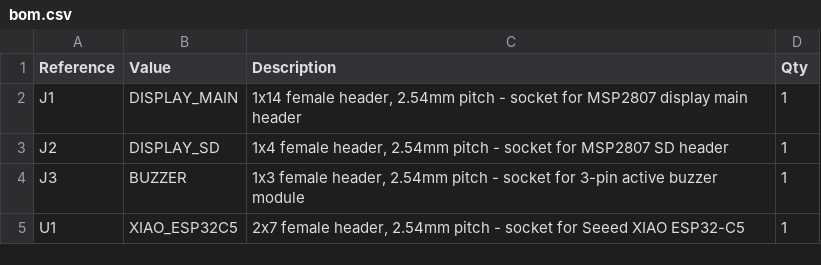
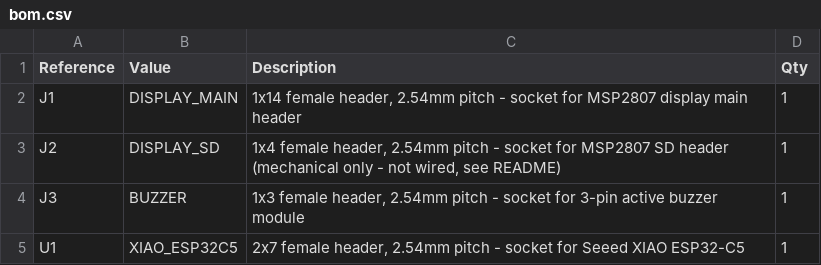
Before and after one commit to datafx/le_detector_c5, a CSV file: hardware/carrier_pcb/bom.csv, drawn as a sheet.

```diff
--- a/hardware/carrier_pcb/bom.csv
+++ b/hardware/carrier_pcb/bom.csv
@@ -2,3 +2,3 @@
 "J1","DISPLAY_MAIN","1x14 female header, 2.54mm pitch - socket for MSP2807 display main header","1"
-"J2","DISPLAY_SD","1x4 female header, 2.54mm pitch - socket for MSP2807 SD header","1"
+"J2","DISPLAY_SD","1x4 female header, 2.54mm pitch - socket for MSP2807 SD header (mechanical only - not wired, see README)","1"
 "J3","BUZZER","1x3 female header, 2.54mm pitch - socket for 3-pin active buzzer module","1"
```
Also changed, not shown: 4 other files.
